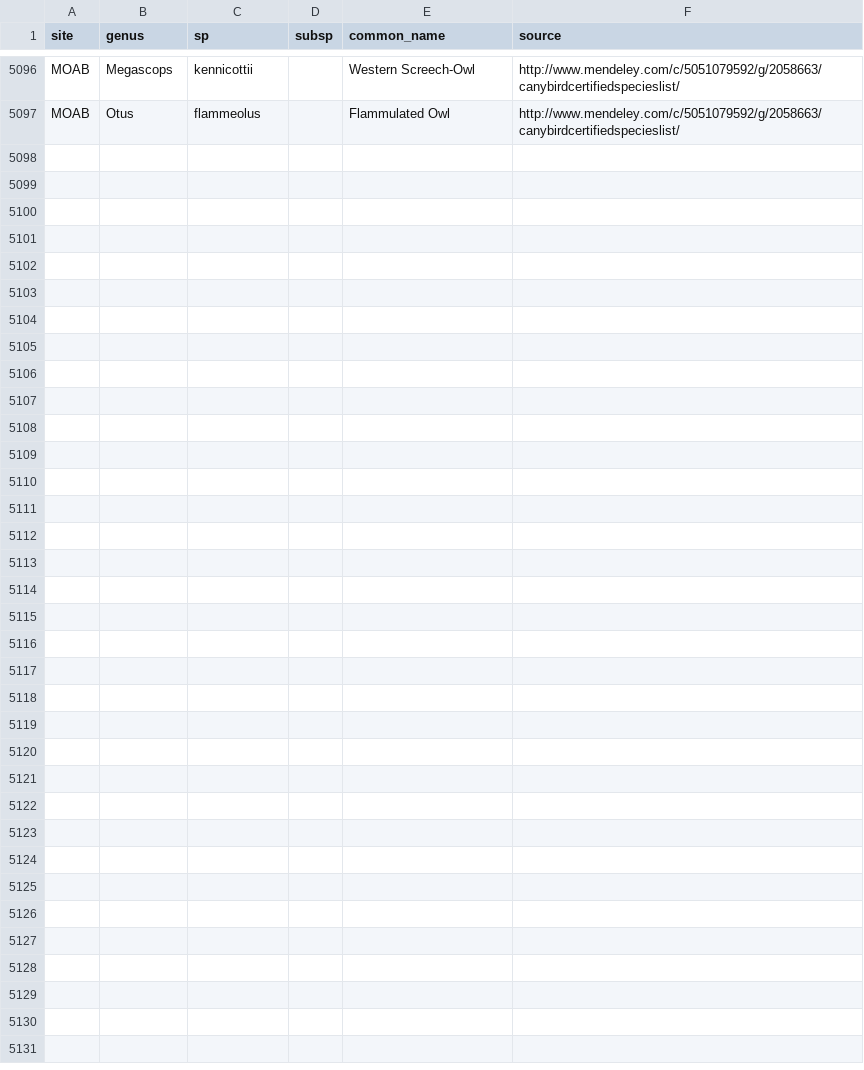
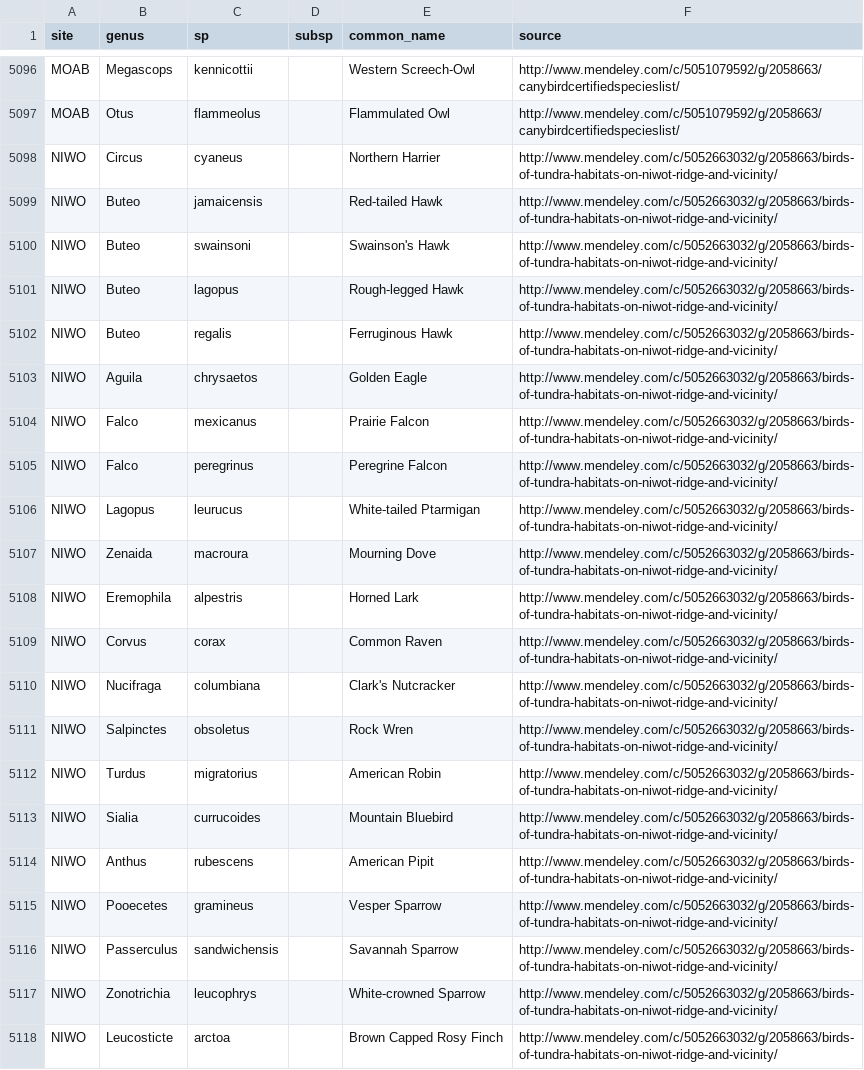
Before and after one commit to fluby/neonetods, a CSV file: data/sp_list_birds.csv, drawn as a sheet; only a part is shown, gaps mark what is left out.

Commit message:
Added species list for NIWO.

```diff
--- a/data/sp_list_birds.csv
+++ b/data/sp_list_birds.csv
@@ -5097 +5097,22 @@ MOAB,Megascops,kennicottii,,Western Screech-Owl,http://www.mendeley.com/c/505107
 MOAB,Otus,flammeolus,,Flammulated Owl,http://www.mendeley.com/c/5051079592/g/2058663/canybirdcertifiedspecieslist/
+NIWO,Circus,cyaneus,,Northern Harrier,http://www.mendeley.com/c/5052663032/g/2058663/birds-of-tundra-habitats-on-niwot-ridge-and-vicinity/
+NIWO,Buteo ,jamaicensis,,Red-tailed Hawk,http://www.mendeley.com/c/5052663032/g/2058663/birds-of-tundra-habitats-on-niwot-ridge-and-vicinity/
+NIWO,Buteo,swainsoni,,Swainson's Hawk,http://www.mendeley.com/c/5052663032/g/2058663/birds-of-tundra-habitats-on-niwot-ridge-and-vicinity/
+NIWO,Buteo,lagopus,,Rough-legged Hawk,http://www.mendeley.com/c/5052663032/g/2058663/birds-of-tundra-habitats-on-niwot-ridge-and-vicinity/
+NIWO,Buteo,regalis,,Ferruginous Hawk,http://www.mendeley.com/c/5052663032/g/2058663/birds-of-tundra-habitats-on-niwot-ridge-and-vicinity/
+NIWO,Aguila,chrysaetos,,Golden Eagle,http://www.mendeley.com/c/5052663032/g/2058663/birds-of-tundra-habitats-on-niwot-ridge-and-vicinity/
+NIWO,Falco,mexicanus,,Prairie Falcon,http://www.mendeley.com/c/5052663032/g/2058663/birds-of-tundra-habitats-on-niwot-ridge-and-vicinity/
+NIWO,Falco,peregrinus,,Peregrine Falcon,http://www.mendeley.com/c/5052663032/g/2058663/birds-of-tundra-habitats-on-niwot-ridge-and-vicinity/
+NIWO,Lagopus,leurucus,,White-tailed Ptarmigan,http://www.mendeley.com/c/5052663032/g/2058663/birds-of-tundra-habitats-on-niwot-ridge-and-vicinity/
+NIWO,Zenaida,macroura,,Mourning Dove,http://www.mendeley.com/c/5052663032/g/2058663/birds-of-tundra-habitats-on-niwot-ridge-and-vicinity/
+NIWO,Eremophila,alpestris,,Horned Lark,http://www.mendeley.com/c/5052663032/g/2058663/birds-of-tundra-habitats-on-niwot-ridge-and-vicinity/
+NIWO,Corvus,corax,,Common Raven,http://www.mendeley.com/c/5052663032/g/2058663/birds-of-tundra-habitats-on-niwot-ridge-and-vicinity/
+NIWO,Nucifraga,columbiana,,Clark's Nutcracker,http://www.mendeley.com/c/5052663032/g/2058663/birds-of-tundra-habitats-on-niwot-ridge-and-vicinity/
+NIWO,Salpinctes,obsoletus,,Rock Wren,http://www.mendeley.com/c/5052663032/g/2058663/birds-of-tundra-habitats-on-niwot-ridge-and-vicinity/
+NIWO,Turdus,migratorius,,American Robin,http://www.mendeley.com/c/5052663032/g/2058663/birds-of-tundra-habitats-on-niwot-ridge-and-vicinity/
+NIWO,Sialia,currucoides,,Mountain Bluebird,http://www.mendeley.com/c/5052663032/g/2058663/birds-of-tundra-habitats-on-niwot-ridge-and-vicinity/
+NIWO,Anthus,rubescens,,American Pipit,http://www.mendeley.com/c/5052663032/g/2058663/birds-of-tundra-habitats-on-niwot-ridge-and-vicinity/
+NIWO,Pooecetes,gramineus,,Vesper Sparrow,http://www.mendeley.com/c/5052663032/g/2058663/birds-of-tundra-habitats-on-niwot-ridge-and-vicinity/
+NIWO,Passerculus,sandwichensis,,Savannah Sparrow,http://www.mendeley.com/c/5052663032/g/2058663/birds-of-tundra-habitats-on-niwot-ridge-and-vicinity/
+NIWO,Zonotrichia,leucophrys,,White-crowned Sparrow,http://www.mendeley.com/c/5052663032/g/2058663/birds-of-tundra-habitats-on-niwot-ridge-and-vicinity/
+NIWO,Leucosticte,arctoa,,Brown Capped Rosy Finch,http://www.mendeley.com/c/5052663032/g/2058663/birds-of-tundra-habitats-on-niwot-ridge-and-vicinity/
```
